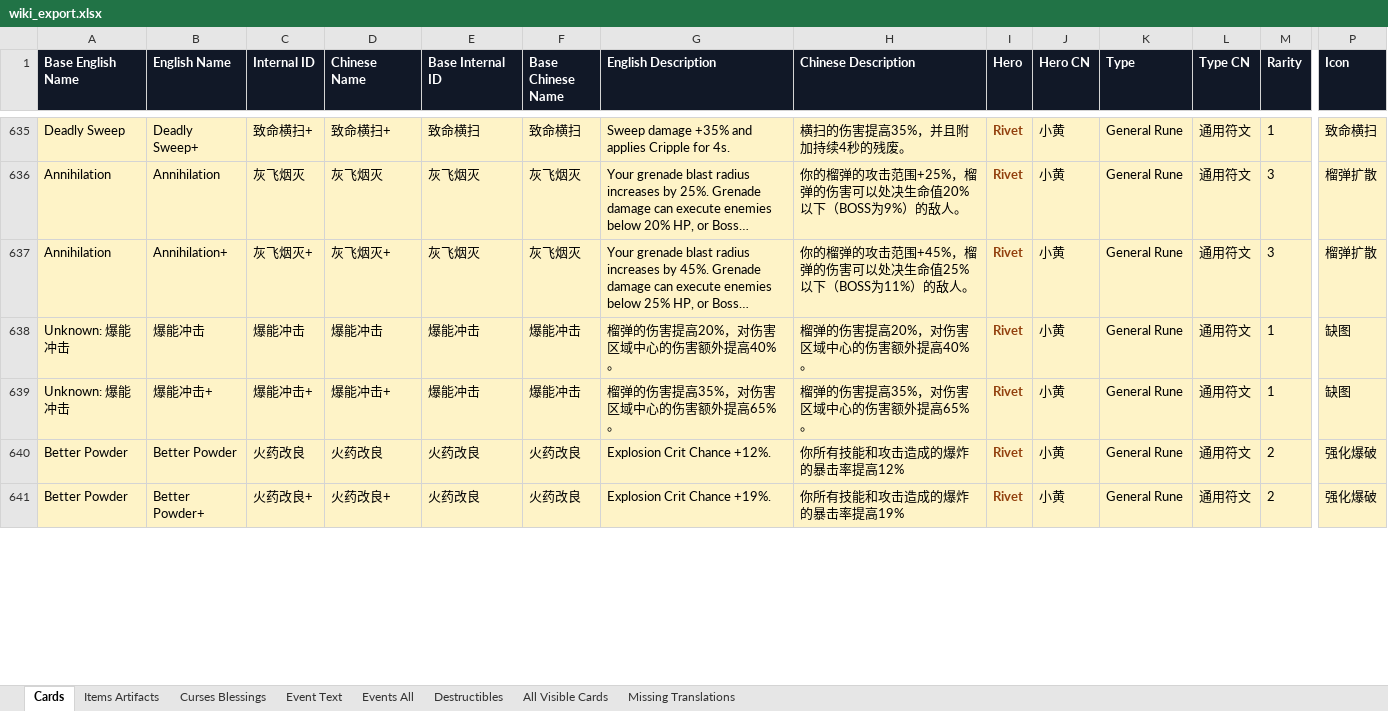
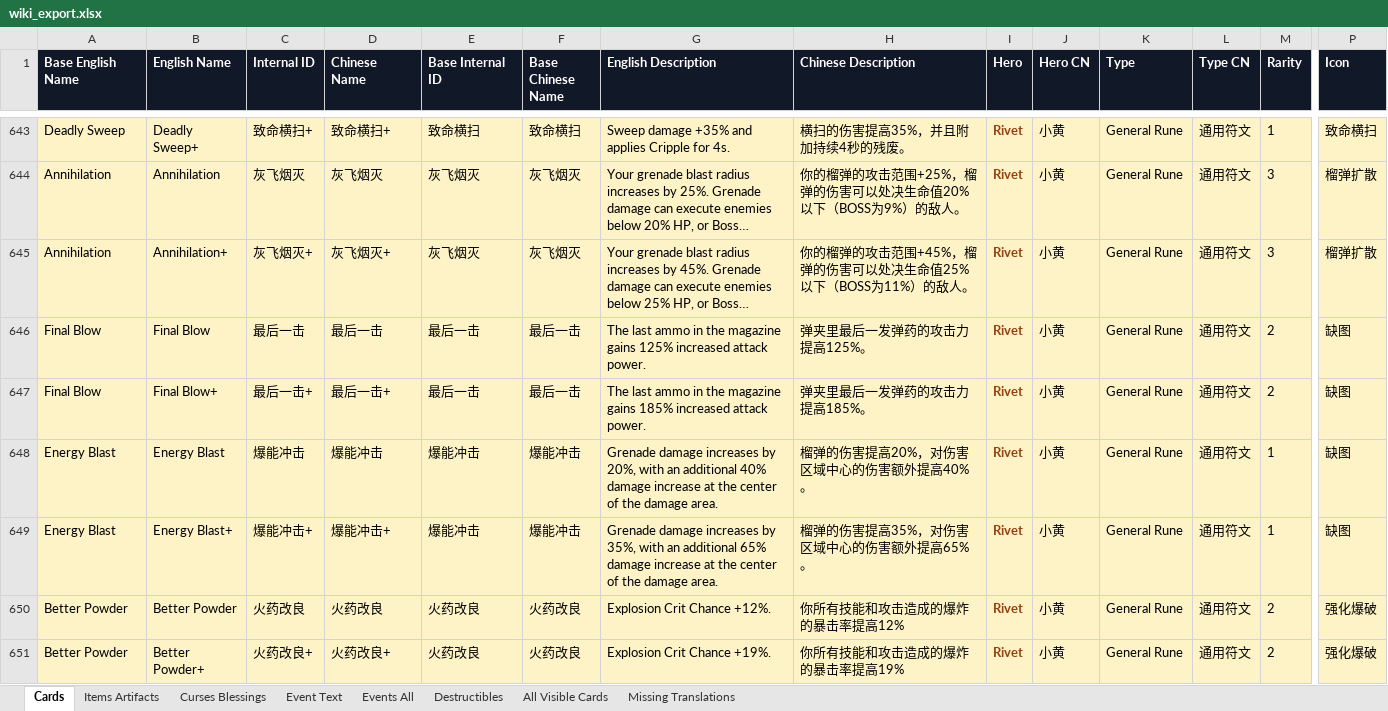
Before and after one commit to weicai995/cinderia-wiki-data, an Excel workbook: downloads/wiki_export.xlsx, sheet Cards, drawn as a sheet; only a part is shown, gaps mark what is left out; long unchanged cells end in …; values as stored, in another font and other column widths than the file's, no borders; table styles not drawn; addresses are those after the commit; rows hold the shown columns only; the diff covers the shown part only; the diff names each change by its address in the sheet, - before the commit and + after, or states it on an @@ line.

```diff
--- a/downloads/wiki_export.xlsx (sheet Cards)
+++ b/downloads/wiki_export.xlsx (sheet Cards)
+row 646: Final Blow | Final Blow | 最后一击 | 最后一击 | 最后一击 | 最后一击 | The last ammo in the magazine gains 125% increased attack power. | 弹夹里最后一发弹药的攻击力提高125%。 | Rivet | 小黄 | General Rune | 通用符文 | 2 | 缺图
+row 647: Final Blow | Final Blow+ | 最后一击+ | 最后一击+ | 最后一击 | 最后一击 | The last ammo in the magazine gains 185% increased attack power. | 弹夹里最后一发弹药的攻击力提高185%。 | Rivet | 小黄 | General Rune | 通用符文 | 2 | 缺图
-A648:A649 (Base English Name): Unknown: 爆能冲击
+A648:A649 (Base English Name): Energy Blast
-B648 (English Name): 爆能冲击
+B648 (English Name): Energy Blast
-G648 (English Description): 榴弹的伤害提高20%，对伤害区域中心的伤害额外提高40%。
+G648 (English Description): Grenade damage increases by 20%, with an additional 40% damage increase at the center of the damage area.
-B649 (English Name): 爆能冲击+
+B649 (English Name): Energy Blast+
-G649 (English Description): 榴弹的伤害提高35%，对伤害区域中心的伤害额外提高65%。
+G649 (English Description): Grenade damage increases by 35%, with an additional 65% damage increase at the center of the damage area.
```
Also changed, not shown: 20 added rows, 6 removed rows, 2 moved rows and 120 edited cells elsewhere in this sheet, sheet All Visible Cards, sheet Missing Translations, 4 other files.
